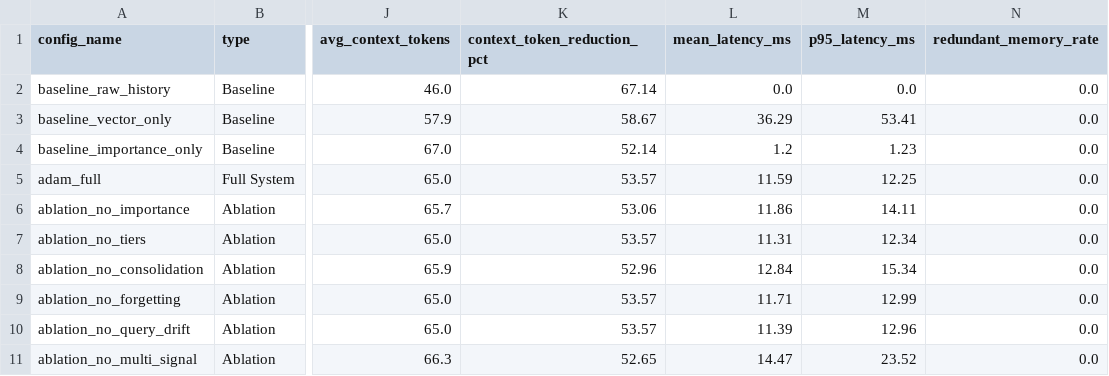
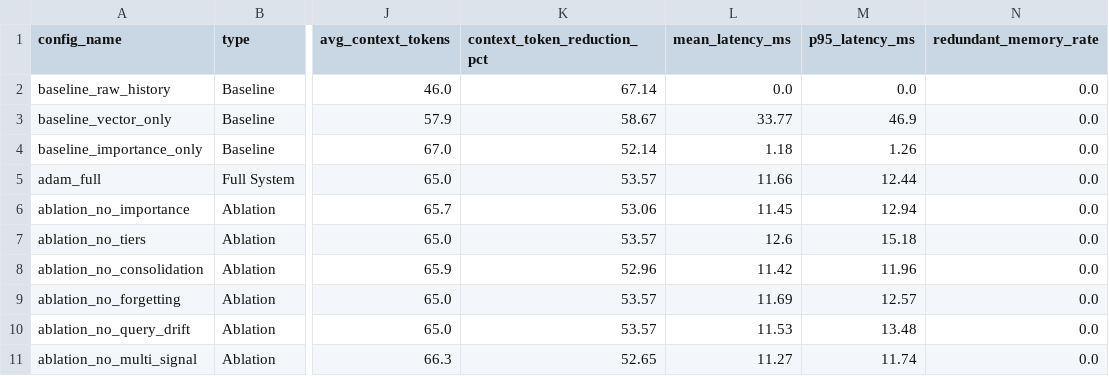
Before and after one commit to div-dev123/ADAM, a CSV file: experiments/results/results.csv, drawn as a sheet; only a part is shown, gaps mark what is left out; the diff names each change by its address in the sheet, - before the commit and + after, or states it on an @@ line.

```diff
--- a/experiments/results/results.csv
+++ b/experiments/results/results.csv
-L3 (mean_latency_ms): 36.29
+L3 (mean_latency_ms): 33.77
-M3 (p95_latency_ms): 53.41
+M3 (p95_latency_ms): 46.9
-L4 (mean_latency_ms): 1.2
+L4 (mean_latency_ms): 1.18
-M4 (p95_latency_ms): 1.23
+M4 (p95_latency_ms): 1.26
-L5 (mean_latency_ms): 11.59
+L5 (mean_latency_ms): 11.66
-M5 (p95_latency_ms): 12.25
+M5 (p95_latency_ms): 12.44
-L6 (mean_latency_ms): 11.86
+L6 (mean_latency_ms): 11.45
-M6 (p95_latency_ms): 14.11
+M6 (p95_latency_ms): 12.94
-L7 (mean_latency_ms): 11.31
+L7 (mean_latency_ms): 12.6
-M7 (p95_latency_ms): 12.34
+M7 (p95_latency_ms): 15.18
-L8 (mean_latency_ms): 12.84
+L8 (mean_latency_ms): 11.42
-M8 (p95_latency_ms): 15.34
+M8 (p95_latency_ms): 11.96
-L9 (mean_latency_ms): 11.71
+L9 (mean_latency_ms): 11.69
-M9 (p95_latency_ms): 12.99
+M9 (p95_latency_ms): 12.57
-L10 (mean_latency_ms): 11.39
+L10 (mean_latency_ms): 11.53
-M10 (p95_latency_ms): 12.96
+M10 (p95_latency_ms): 13.48
-L11 (mean_latency_ms): 14.47
+L11 (mean_latency_ms): 11.27
-M11 (p95_latency_ms): 23.52
+M11 (p95_latency_ms): 11.74
```
Also changed, not shown: 6 other files.
